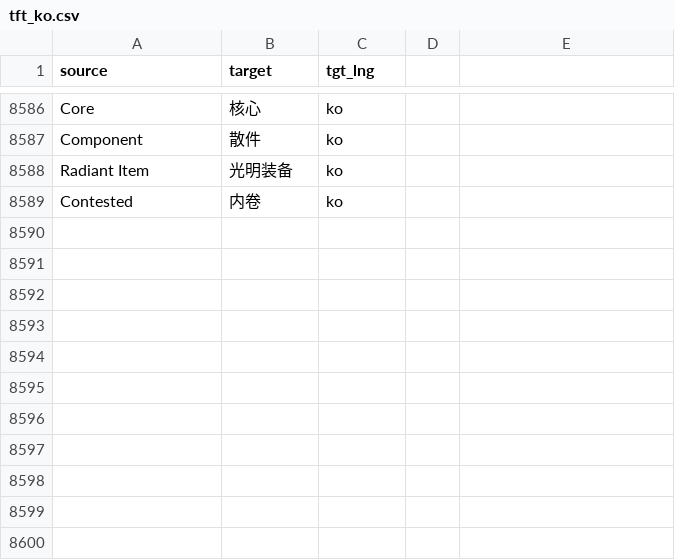
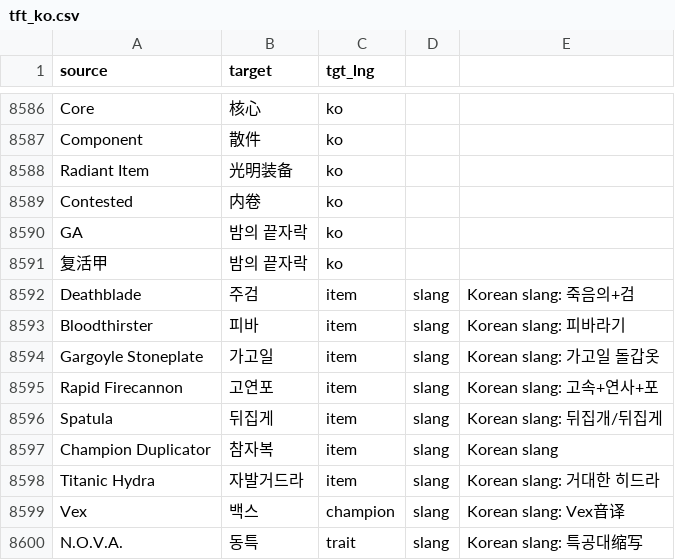
Before and after one commit to XWang20/tft-glossary, a CSV file: glossaries/tft_ko.csv, drawn as a sheet; only a part is shown, gaps mark what is left out.

Commit message:
feat: add Korean slang (9 items) + GA/Edge of Night slang (all langs)
Korean slang added to tft_ko.csv (ash confirmed 2026-04-23):
- 주검(Deathblade), 피바(Bloodthirster), 가고일(Gargoyle), 고연포(RFC)
- 뒤집게(Spatula), 참자복(Duplicator), 자발거드라(Titanic Hydra)
- 백스(Vex), 동특(N.O.V.A.)

GA/복활甲 → Edge of Night slang added to all 23 language CSVs

```diff
--- a/glossaries/tft_ko.csv
+++ b/glossaries/tft_ko.csv
@@ -8589 +8589,12 @@ Radiant Item,光明装备,ko
 Contested,内卷,ko
+GA,밤의 끝자락,ko
+复活甲,밤의 끝자락,ko
+Deathblade,주검,item,slang,Korean slang: 죽음의+검
+Bloodthirster,피바,item,slang,Korean slang: 피바라기
+Gargoyle Stoneplate,가고일,item,slang,Korean slang: 가고일 돌갑옷
+Rapid Firecannon,고연포,item,slang,Korean slang: 고속+연사+포
+Spatula,뒤집게,item,slang,Korean slang: 뒤집개/뒤집게
+Champion Duplicator,참자복,item,slang,Korean slang
+Titanic Hydra,자발거드라,item,slang,Korean slang: 거대한 히드라
+Vex,백스,champion,slang,Korean slang: Vex音译
+N.O.V.A.,동특,trait,slang,Korean slang: 특공대缩写
```
Also changed, not shown: glossaries/tft_ar.csv, glossaries/tft_el.csv, 20 other files.
